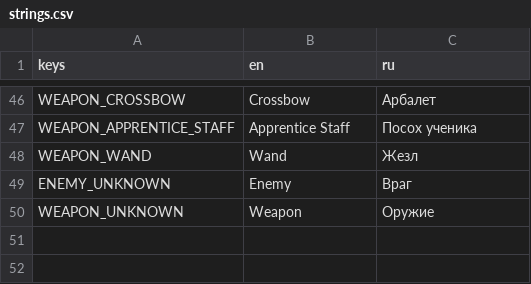
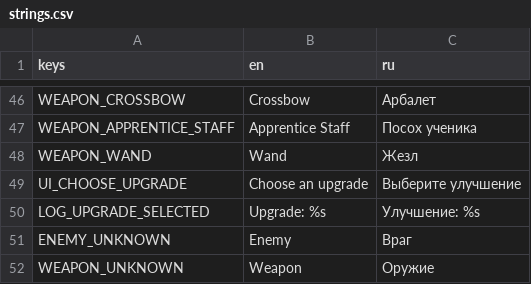
Before and after one commit to slartus/roguelike-game, a CSV file: resources/translations/strings.csv, drawn as a sheet; only a part is shown, gaps mark what is left out.

```diff
--- a/resources/translations/strings.csv
+++ b/resources/translations/strings.csv
@@ -48,2 +48,4 @@ WEAPON_APPRENTICE_STAFF,"Apprentice Staff","Посох ученика"
 WEAPON_WAND,"Wand","Жезл"
+UI_CHOOSE_UPGRADE,"Choose an upgrade","Выберите улучшение"
+LOG_UPGRADE_SELECTED,"Upgrade: %s","Улучшение: %s"
 ENEMY_UNKNOWN,"Enemy","Враг"
```
Also changed, not shown: 10 other files.
